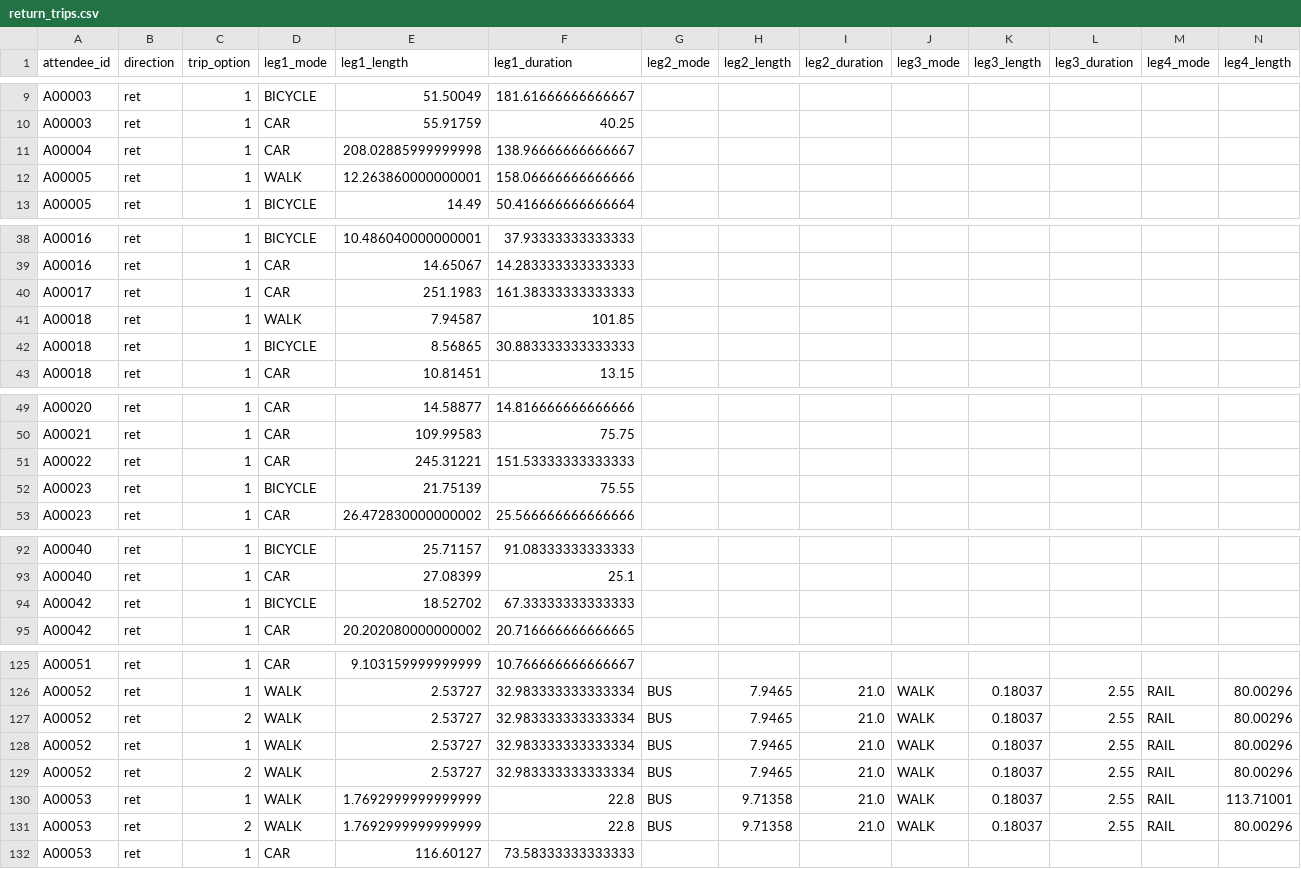
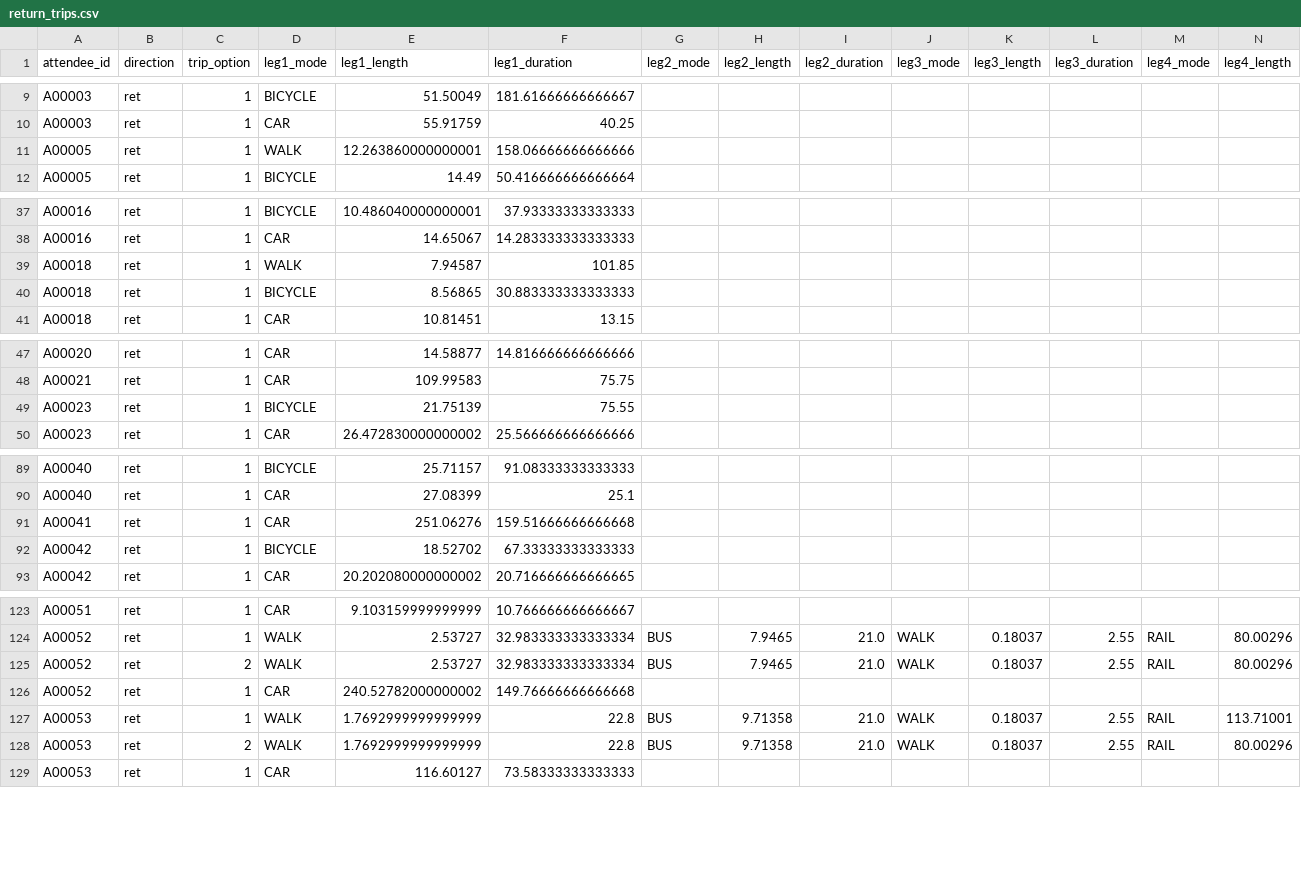
Before and after one commit to vchibu/SustainableFestivals, a CSV file: FirstOrderSimulation/Data/GeneratedInitialTrips/return_trips.csv, drawn as a sheet; only a part is shown, gaps mark what is left out; removed rows and columns are numbered as before the commit, all else as after; rows hold the shown columns only; the diff covers the shown part only; the diff names each change by its address in the sheet, - before the commit and + after, or states it on an @@ line.

```diff
--- a/FirstOrderSimulation/Data/GeneratedInitialTrips/return_trips.csv
+++ b/FirstOrderSimulation/Data/GeneratedInitialTrips/return_trips.csv
-row 11: A00004 | ret | 1 | CAR | 208.02885999999998 | 138.96666666666667
-row 40: A00017 | ret | 1 | CAR | 251.1983 | 161.38333333333333
-row 51: A00022 | ret | 1 | CAR | 245.31221 | 151.53333333333333
+row 91: A00041 | ret | 1 | CAR | 251.06276 | 159.51666666666668
-row 128: A00052 | ret | 1 | WALK | 2.53727 | 32.983333333333334 | BUS | 7.9465 | 21.0 | WALK | 0.18037 | 2.55 | RAIL | 80.00296
-row 129: A00052 | ret | 2 | WALK | 2.53727 | 32.983333333333334 | BUS | 7.9465 | 21.0 | WALK | 0.18037 | 2.55 | RAIL | 80.00296
+row 126: A00052 | ret | 1 | CAR | 240.52782000000002 | 149.76666666666668
```
Also changed, not shown: 2 added rows elsewhere in this file, FirstOrderSimulation/Data/ChosenTrips/least_legs_return.csv, FirstOrderSimulation/Data/ChosenTrips/lowest_carbon_departure.csv, 23 other files.
